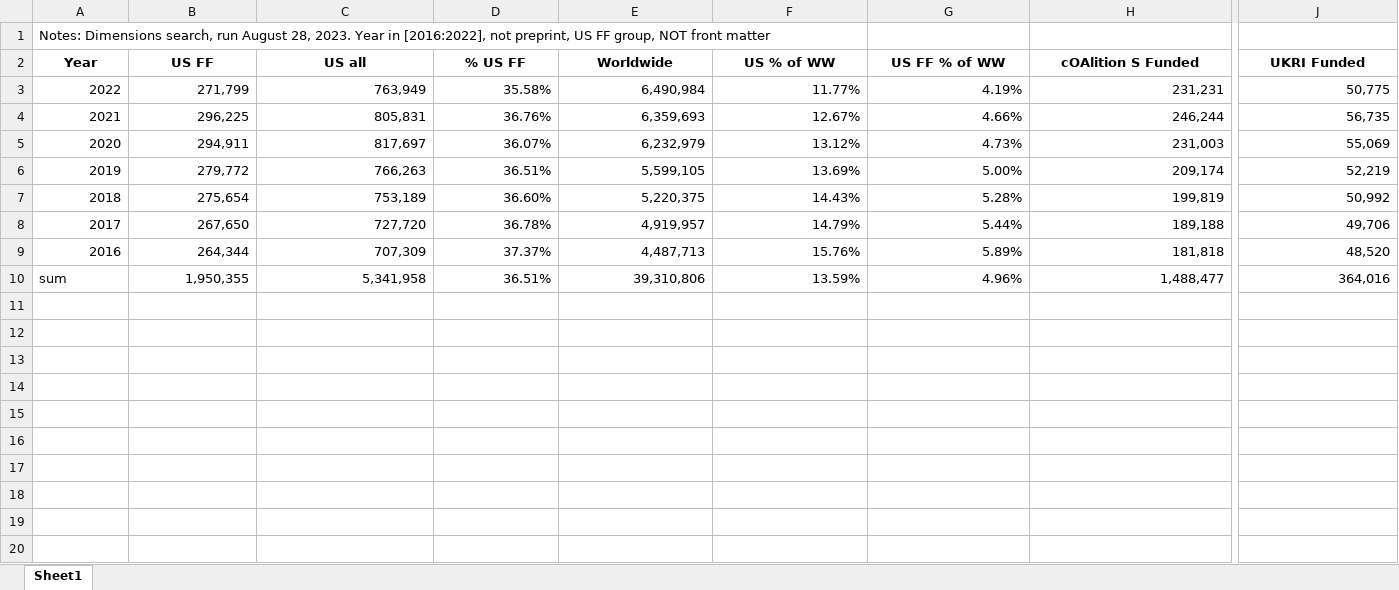
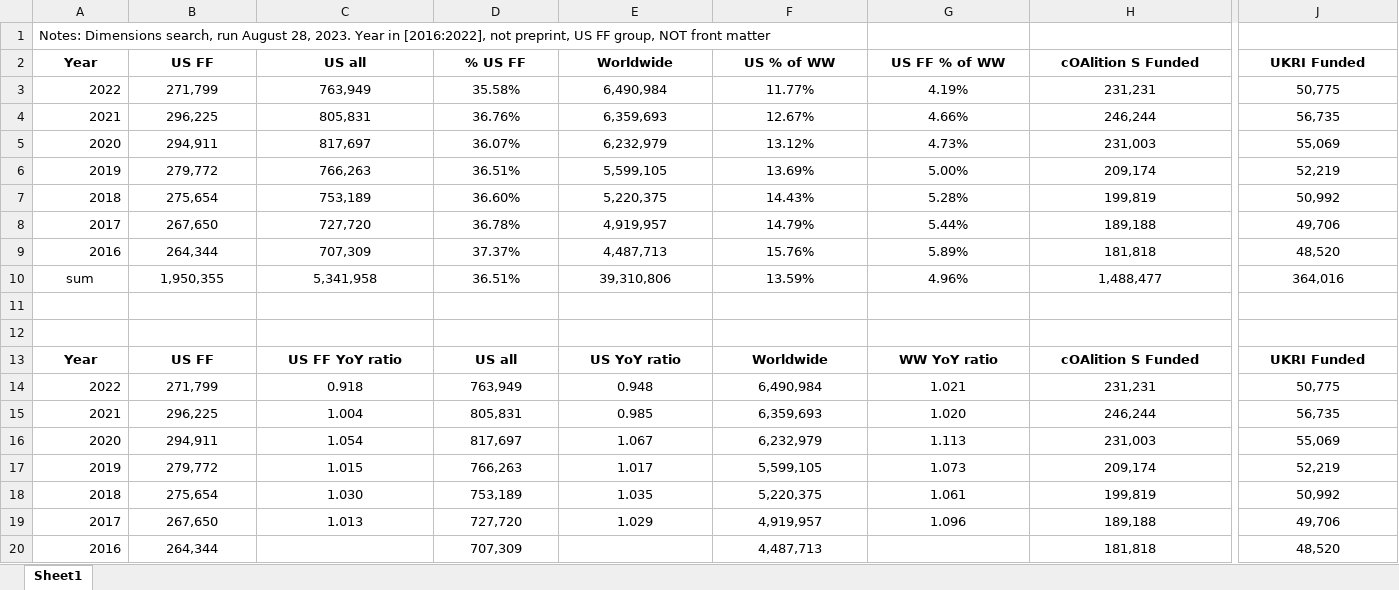
Before and after one commit to eschares/OSTP_impact, an Excel workbook: v2/OSTP_v2_summary.xlsx, sheet Sheet1, drawn as a sheet; only a part is shown, gaps mark what is left out; values as stored, in another font and other column widths than the file's, no borders; rows hold the shown columns only; the diff covers the shown part only; the diff names each change by its address in the sheet, - before the commit and + after, or states it on an @@ line.

Commit message:
Add files via upload

```diff
--- a/v2/OSTP_v2_summary.xlsx (sheet Sheet1)
+++ b/v2/OSTP_v2_summary.xlsx (sheet Sheet1)
-B3:J10 alignment: right
+B3:J10 alignment: center
-A10 alignment: left
+A10 alignment: center
+row 11: (empty)
+row 12: (empty)
+row 13: Year | US FF | US FF YoY ratio | US all | US YoY ratio | Worldwide | WW YoY ratio | cOAlition S Funded | UKRI Funded
+row 14: 2022 | 271,799 | 0.918 | 763,949 | 0.948 | 6,490,984 | 1.021 | 231,231 | 50,775
+row 15: 2021 | 296,225 | 1.004 | 805,831 | 0.985 | 6,359,693 | 1.020 | 246,244 | 56,735
+row 16: 2020 | 294,911 | 1.054 | 817,697 | 1.067 | 6,232,979 | 1.113 | 231,003 | 55,069
+row 17: 2019 | 279,772 | 1.015 | 766,263 | 1.017 | 5,599,105 | 1.073 | 209,174 | 52,219
+row 18: 2018 | 275,654 | 1.030 | 753,189 | 1.035 | 5,220,375 | 1.061 | 199,819 | 50,992
+row 19: 2017 | 267,650 | 1.013 | 727,720 | 1.029 | 4,919,957 | 1.096 | 189,188 | 49,706
+row 20: 2016 | 264,344 |  | 707,309 |  | 4,487,713 |  | 181,818 | 48,520
```
Also changed, not shown: cell formats elsewhere in this sheet.
